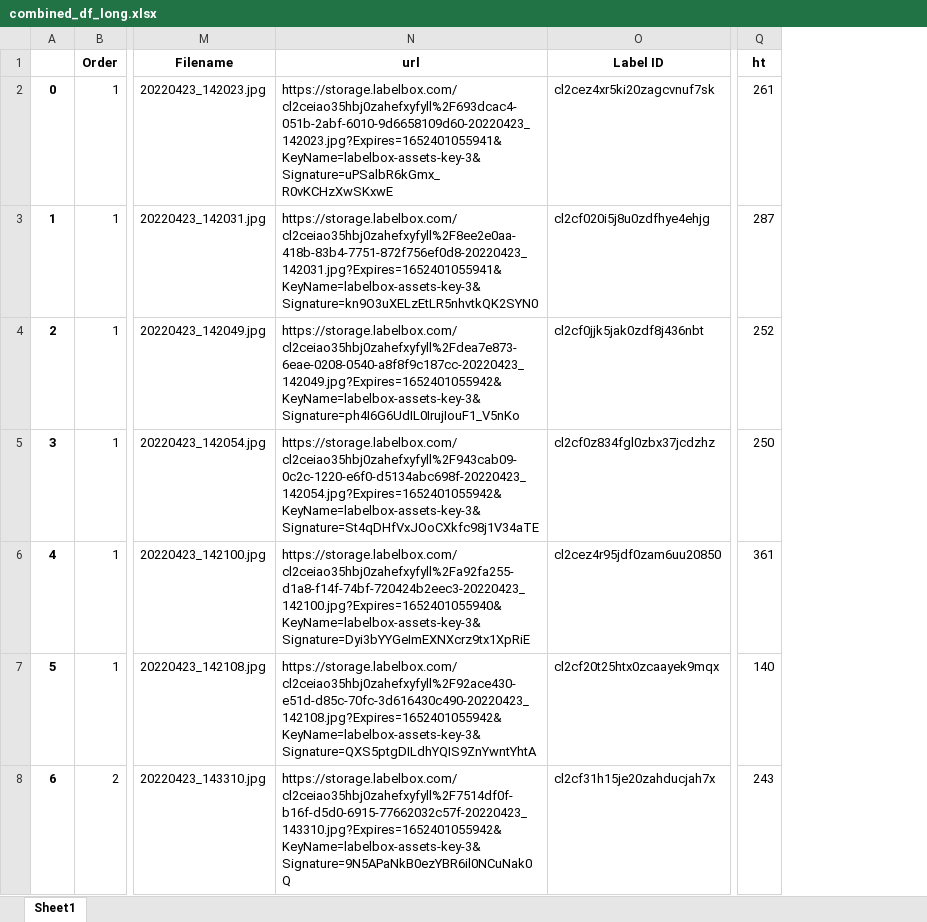
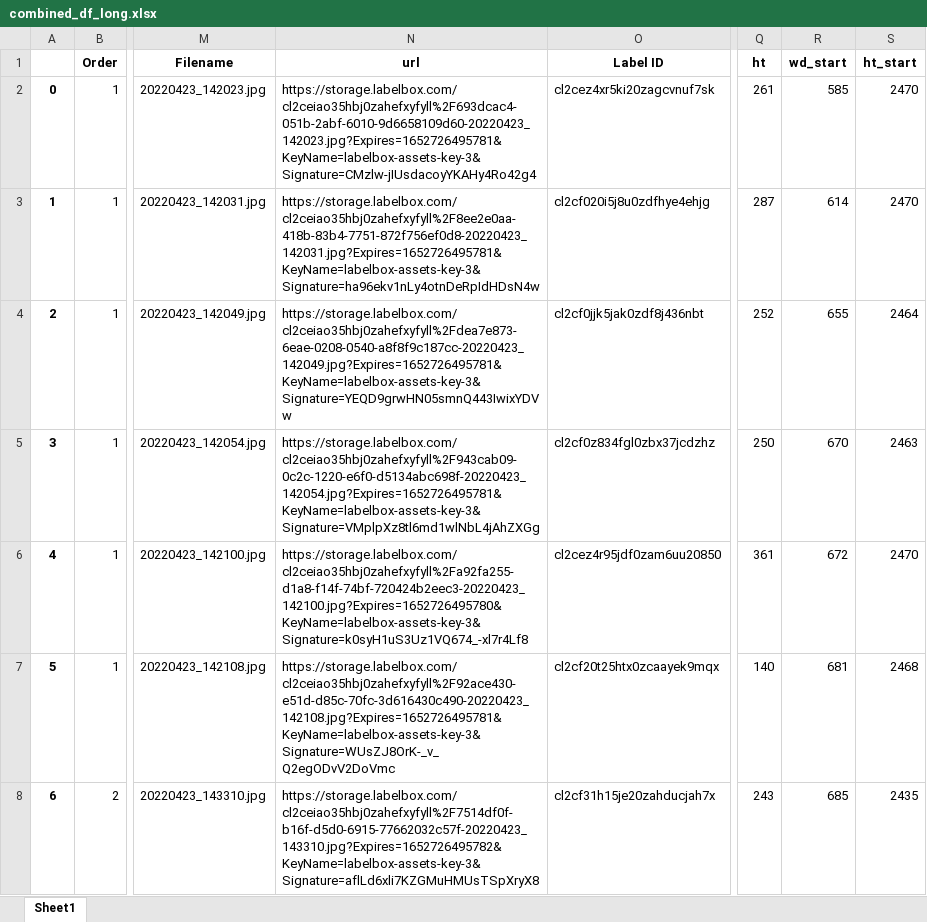
Before and after one commit to ryerrabelli/SpeculumAnalysis, an Excel workbook: data/03_processed/combined_df_long.xlsx, sheet Sheet1, drawn as a sheet; only a part is shown, gaps mark what is left out; values as stored, in another font and other column widths than the file's, no borders; the diff covers the shown part only; the diff names each change by its address in the sheet, - before the commit and + after, or states it on an @@ line.

```diff
--- a/data/03_processed/combined_df_long.xlsx (sheet Sheet1)
+++ b/data/03_processed/combined_df_long.xlsx (sheet Sheet1)
+column R (wd_start), rows 2-8: 585 | 614 | 655 | 670 | 672 | 681 | 685
+column S (ht_start), rows 2-8: 2470 | 2470 | 2464 | 2463 | 2470 | 2468 | 2435
-N2 (url): https://storage.labelbox.com/cl2ceiao35hbj0zahefxyfyll%2F693dcac4-051b-2abf-6010-9d6658109d60-20220423_142023.jpg?Expires=1652401055941&KeyName=labelbox-assets-key-3&Signature=uPSalbR6kGmx_R0vKCHzXwSKxwE
+N2 (url): https://storage.labelbox.com/cl2ceiao35hbj0zahefxyfyll%2F693dcac4-051b-2abf-6010-9d6658109d60-20220423_142023.jpg?Expires=1652726495781&KeyName=labelbox-assets-key-3&Signature=CMzlw-jIUsdacoyYKAHy4Ro42g4
-N3 (url): https://storage.labelbox.com/cl2ceiao35hbj0zahefxyfyll%2F8ee2e0aa-418b-83b4-7751-872f756ef0d8-20220423_142031.jpg?Expires=1652401055941&KeyName=labelbox-assets-key-3&Signature=kn9O3uXELzEtLR5nhvtkQK2SYN0
+N3 (url): https://storage.labelbox.com/cl2ceiao35hbj0zahefxyfyll%2F8ee2e0aa-418b-83b4-7751-872f756ef0d8-20220423_142031.jpg?Expires=1652726495781&KeyName=labelbox-assets-key-3&Signature=ha96ekv1nLy4otnDeRpIdHDsN4w
-N4 (url): https://storage.labelbox.com/cl2ceiao35hbj0zahefxyfyll%2Fdea7e873-6eae-0208-0540-a8f8f9c187cc-20220423_142049.jpg?Expires=1652401055942&KeyName=labelbox-assets-key-3&Signature=ph4I6G6UdIL0IrujIouF1_V5nKo
+N4 (url): https://storage.labelbox.com/cl2ceiao35hbj0zahefxyfyll%2Fdea7e873-6eae-0208-0540-a8f8f9c187cc-20220423_142049.jpg?Expires=1652726495781&KeyName=labelbox-assets-key-3&Signature=YEQD9grwHN05smnQ443IwixYDVw
-N5 (url): https://storage.labelbox.com/cl2ceiao35hbj0zahefxyfyll%2F943cab09-0c2c-1220-e6f0-d5134abc698f-20220423_142054.jpg?Expires=1652401055942&KeyName=labelbox-assets-key-3&Signature=St4qDHfVxJOoCXkfc98j1V34aTE
+N5 (url): https://storage.labelbox.com/cl2ceiao35hbj0zahefxyfyll%2F943cab09-0c2c-1220-e6f0-d5134abc698f-20220423_142054.jpg?Expires=1652726495781&KeyName=labelbox-assets-key-3&Signature=VMplpXz8tl6md1wlNbL4jAhZXGg
-N6 (url): https://storage.labelbox.com/cl2ceiao35hbj0zahefxyfyll%2Fa92fa255-d1a8-f14f-74bf-720424b2eec3-20220423_142100.jpg?Expires=1652401055940&KeyName=labelbox-assets-key-3&Signature=Dyi3bYYGeImEXNXcrz9tx1XpRiE
+N6 (url): https://storage.labelbox.com/cl2ceiao35hbj0zahefxyfyll%2Fa92fa255-d1a8-f14f-74bf-720424b2eec3-20220423_142100.jpg?Expires=1652726495780&KeyName=labelbox-assets-key-3&Signature=k0syH1uS3Uz1VQ674_-xl7r4Lf8
-N7 (url): https://storage.labelbox.com/cl2ceiao35hbj0zahefxyfyll%2F92ace430-e51d-d85c-70fc-3d616430c490-20220423_142108.jpg?Expires=1652401055942&KeyName=labelbox-assets-key-3&Signature=QXS5ptgDILdhYQIS9ZnYwntYhtA
+N7 (url): https://storage.labelbox.com/cl2ceiao35hbj0zahefxyfyll%2F92ace430-e51d-d85c-70fc-3d616430c490-20220423_142108.jpg?Expires=1652726495781&KeyName=labelbox-assets-key-3&Signature=WUsZJ8OrK-_v_Q2egODvV2DoVmc
-N8 (url): https://storage.labelbox.com/cl2ceiao35hbj0zahefxyfyll%2F7514df0f-b16f-d5d0-6915-77662032c57f-20220423_143310.jpg?Expires=1652401055942&KeyName=labelbox-assets-key-3&Signature=9N5APaNkB0ezYBR6il0NCuNak0Q
+N8 (url): https://storage.labelbox.com/cl2ceiao35hbj0zahefxyfyll%2F7514df0f-b16f-d5d0-6915-77662032c57f-20220423_143310.jpg?Expires=1652726495782&KeyName=labelbox-assets-key-3&Signature=aflLd6xli7KZGMuHMUsTSpXryX8
```
Also changed, not shown: 174 edited cells elsewhere in this sheet, data/03_processed/combined_df_multiindex.xlsx, data/04_aggregated/combined_df_agg_wide.xlsx, 21 other files.
